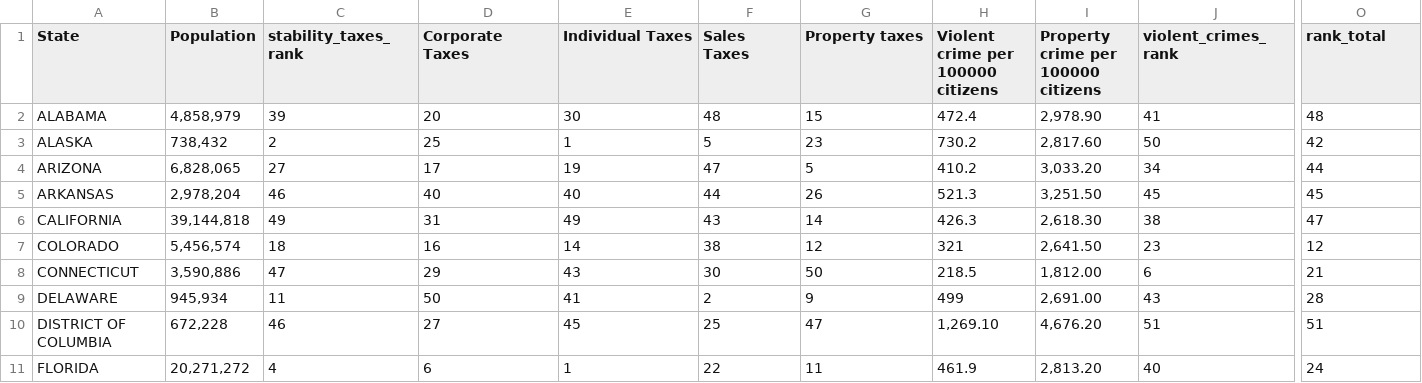
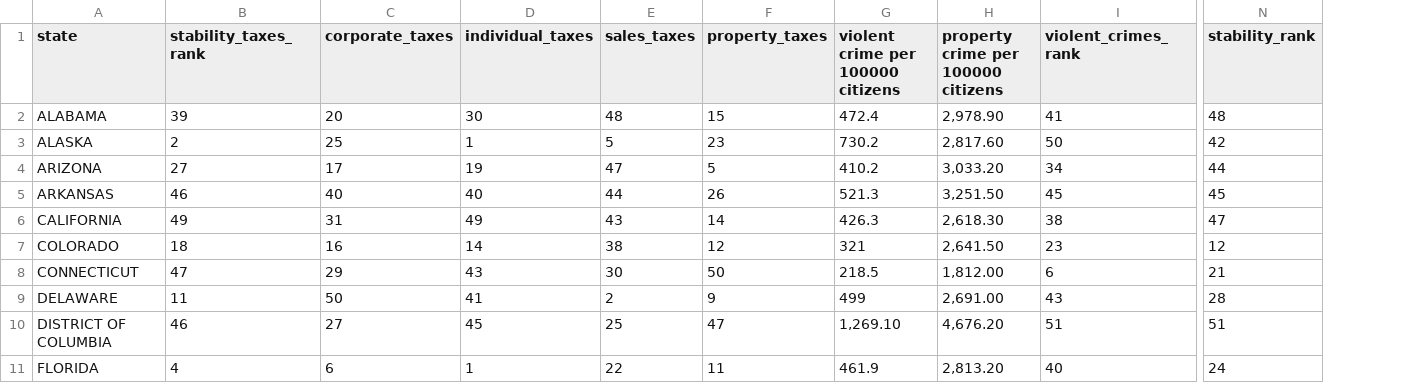
Before and after one commit to chadepl/datavis-project-2018, a CSV file: raw_data/stability/Stability.csv, drawn as a sheet; only a part is shown, gaps mark what is left out; removed rows and columns are numbered as before the commit, all else as after; ↵ is a line break in a cell; the diff names each change by its address in the sheet, - before the commit and + after, or states it on an @@ line.

```diff
--- a/raw_data/stability/Stability.csv
+++ b/raw_data/stability/Stability.csv
-column B (Population), rows 2-11: 4,858,979 | 738,432 | 6,828,065 | 2,978,204 | 39,144,818 | 5,456,574 | 3,590,886 | 945,934 | 672,228 | 20,271,272
-A1: State
+A1: state
-C1: Corporate Taxes
+C1: corporate_taxes
-D1: Individual Taxes
+D1: individual_taxes
-E1: Sales Taxes
+E1: sales_taxes
-F1: Property taxes
+F1: property_taxes
-G1: Violent ↵ crime per 100000 citizens
+G1: violent ↵ crime per 100000 citizens
-H1: Property ↵ crime per 100000 citizens
+H1: property ↵ crime per 100000 citizens
-N1: rank_total
+N1: stability_rank
```
Also changed, not shown: raw_data/development/development.csv, raw_data/population/population.csv, 1 other file.
